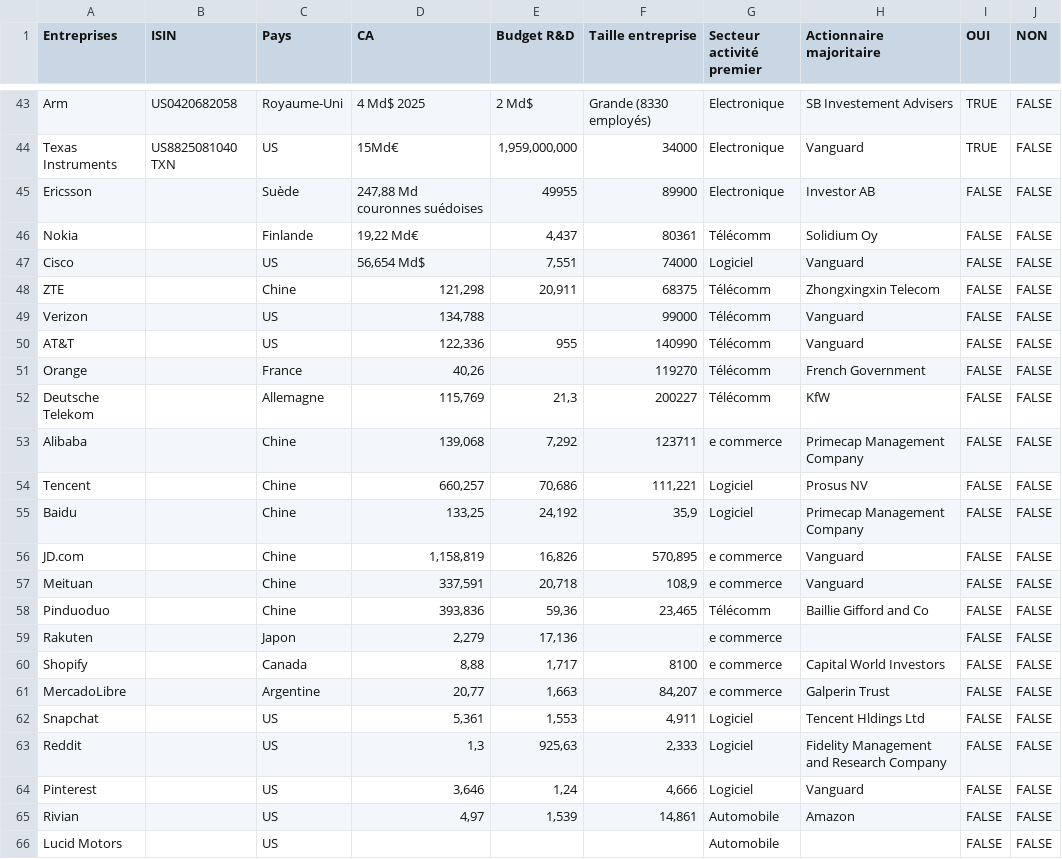
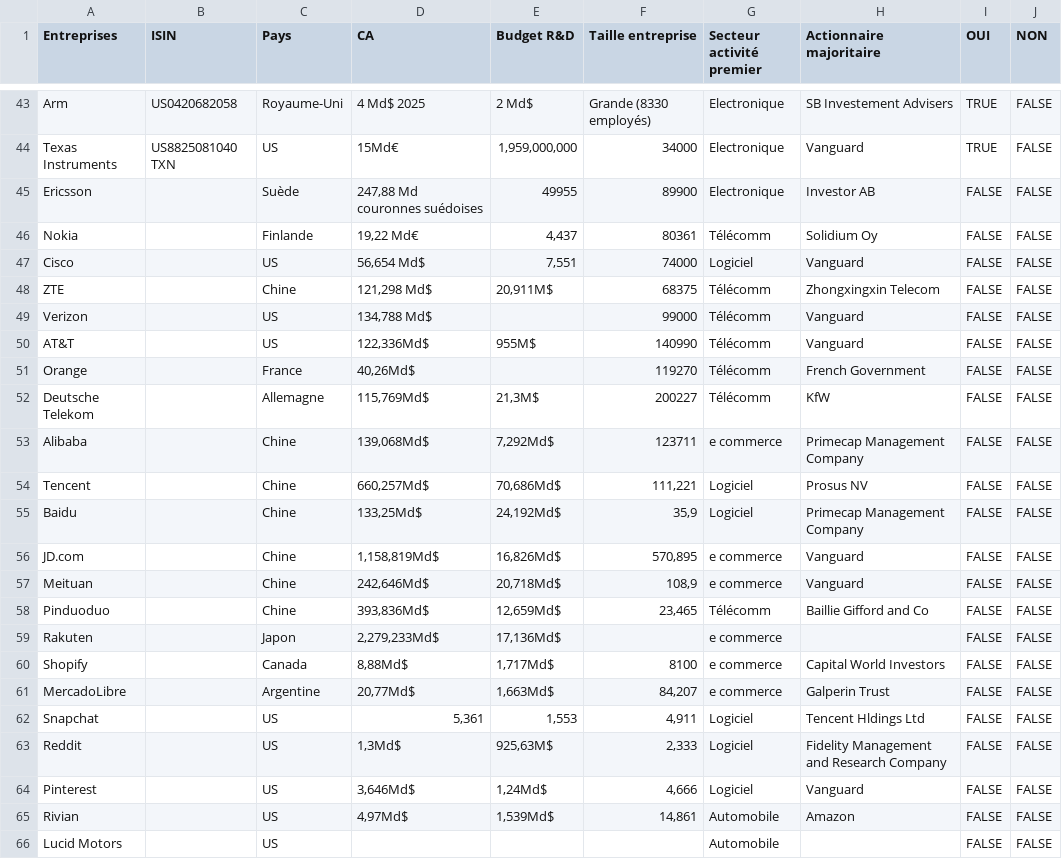
Before and after one commit to JulieLaurentt/ARS-MA, a CSV file: companies_raw.csv, drawn as a sheet; only a part is shown, gaps mark what is left out; the diff covers the shown part only.

Commit message:
rajout et suppression d'alliances, ajout info entreprises

```diff
--- a/companies_raw.csv
+++ b/companies_raw.csv
@@ -47,20 +47,20 @@ Nokia,,Finlande,"19,22 Md€","4,437",80361,Télécomm,Solidium Oy,FALSE,FALSE
 Cisco,,US,"56,654 Md$","7,551",74000,Logiciel,Vanguard,FALSE,FALSE
-ZTE,,Chine,"121,298","20,911",68375,Télécomm,Zhongxingxin Telecom,FALSE,FALSE
-Verizon,,US,"134,788",,99000,Télécomm,Vanguard,FALSE,FALSE
-AT&T,,US,"122,336",955,140990,Télécomm,Vanguard,FALSE,FALSE
-Orange,,France,"40,26",,119270,Télécomm,French Government,FALSE,FALSE
-Deutsche Telekom,,Allemagne,"115,769","21,3",200227,Télécomm,KfW,FALSE,FALSE
-Alibaba,,Chine,"139,068","7,292",123711,e commerce,Primecap Management Company ,FALSE,FALSE
-Tencent,,Chine,"660,257","70,686","111,221",Logiciel,Prosus NV,FALSE,FALSE
-Baidu,,Chine,"133,25","24,192","35,9",Logiciel,Primecap Management Company ,FALSE,FALSE
-JD.com,,Chine,"1,158,819","16,826","570,895",e commerce,Vanguard,FALSE,FALSE
-Meituan,,Chine,"337,591","20,718","108,9",e commerce,Vanguard,FALSE,FALSE
-Pinduoduo,,Chine,"393,836","59,36","23,465",Télécomm,Baillie Gifford and Co,FALSE,FALSE
-Rakuten,,Japon,"2,279","17,136",,e commerce,,FALSE,FALSE
-Shopify,,Canada,"8,88","1,717",8100,e commerce,Capital World Investors,FALSE,FALSE
-MercadoLibre,,Argentine,"20,77","1,663","84,207",e commerce,Galperin Trust,FALSE,FALSE
+ZTE,,Chine,"121,298 Md$","20,911M$",68375,Télécomm,Zhongxingxin Telecom,FALSE,FALSE
+Verizon,,US,"134,788 Md$",,99000,Télécomm,Vanguard,FALSE,FALSE
+AT&T,,US,"122,336Md$",955M$,140990,Télécomm,Vanguard,FALSE,FALSE
+Orange,,France,"40,26Md$",,119270,Télécomm,French Government,FALSE,FALSE
+Deutsche Telekom,,Allemagne,"115,769Md$","21,3M$",200227,Télécomm,KfW,FALSE,FALSE
+Alibaba,,Chine,"139,068Md$","7,292Md$",123711,e commerce,Primecap Management Company ,FALSE,FALSE
+Tencent,,Chine,"660,257Md$","70,686Md$","111,221",Logiciel,Prosus NV,FALSE,FALSE
+Baidu,,Chine,"133,25Md$","24,192Md$","35,9",Logiciel,Primecap Management Company ,FALSE,FALSE
+JD.com,,Chine,"1,158,819Md$","16,826Md$","570,895",e commerce,Vanguard,FALSE,FALSE
+Meituan,,Chine,"242,646Md$","20,718Md$","108,9",e commerce,Vanguard,FALSE,FALSE
+Pinduoduo,,Chine,"393,836Md$","12,659Md$","23,465",Télécomm,Baillie Gifford and Co,FALSE,FALSE
+Rakuten,,Japon,"2,279,233Md$","17,136Md$",,e commerce,,FALSE,FALSE
+Shopify,,Canada,"8,88Md$","1,717Md$",8100,e commerce,Capital World Investors,FALSE,FALSE
+MercadoLibre,,Argentine,"20,77Md$","1,663Md$","84,207",e commerce,Galperin Trust,FALSE,FALSE
 Snapchat,,US,"5,361","1,553","4,911",Logiciel,Tencent Hldings Ltd,FALSE,FALSE
-Reddit,,US,"1,3","925,63","2,333",Logiciel,Fidelity Management and Research Company ,FALSE,FALSE
-Pinterest,,US,"3,646","1,24","4,666",Logiciel,Vanguard,FALSE,FALSE
-Rivian,,US,"4,97","1,539","14,861",Automobile ,Amazon,FALSE,FALSE
+Reddit,,US,"1,3Md$","925,63M$","2,333",Logiciel,Fidelity Management and Research Company ,FALSE,FALSE
+Pinterest,,US,"3,646Md$","1,24Md$","4,666",Logiciel,Vanguard,FALSE,FALSE
+Rivian,,US,"4,97Md$","1,539Md$","14,861",Automobile ,Amazon,FALSE,FALSE
 Lucid Motors,,US,,,,Automobile ,,FALSE,FALSE
```
Also changed, not shown: 3 added rows and 11 edited cells elsewhere in this file, 2 other files.
